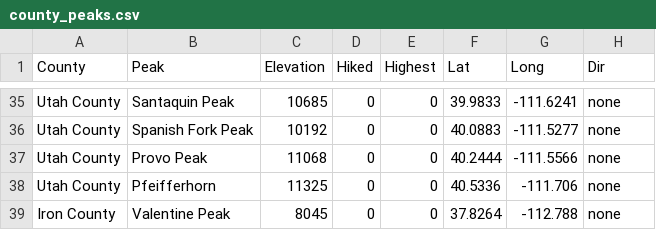
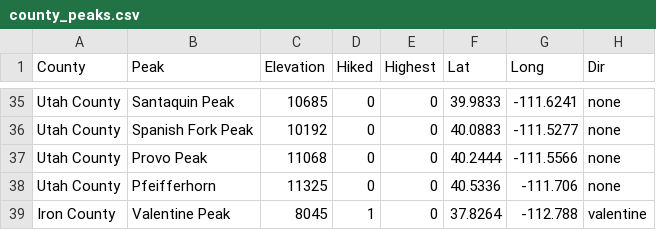
Before and after one commit to cjchallis/web-pics, a CSV file: review/static/county_peaks.csv, drawn as a sheet; only a part is shown, gaps mark what is left out.

Commit message:
Climbed Valentine Peak

```diff
--- a/review/static/county_peaks.csv
+++ b/review/static/county_peaks.csv
@@ -38,2 +38,2 @@ Utah County,Provo Peak,11068,0,0,40.2444,-111.5566,none
 Utah County,Pfeifferhorn,11325,0,0,40.5336,-111.706,none
-Iron County,Valentine Peak,8045,0,0,37.8264,-112.788,none
+Iron County,Valentine Peak,8045,1,0,37.8264,-112.788,valentine
```
Also changed, not shown: 1 other file.
